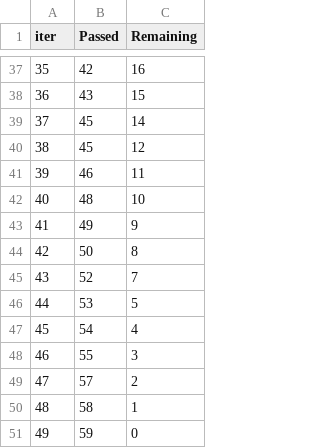
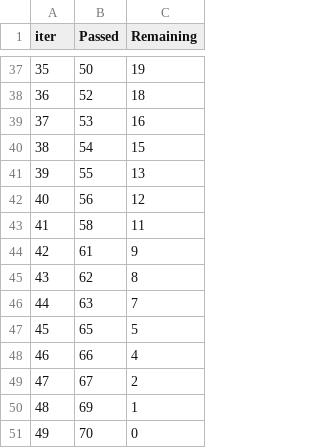
Before and after one commit to Pritamn11/insurcharge-predictor, a TSV file: catboost_info/time_left.tsv, drawn as a sheet; only a part is shown, gaps mark what is left out; the diff covers the shown part only.

```diff
--- a/catboost_info/time_left.tsv
+++ b/catboost_info/time_left.tsv
@@ -37,15 +37,15 @@ iter	Passed	Remaining
-35	42	16
-36	43	15
-37	45	14
-38	45	12
-39	46	11
-40	48	10
-41	49	9
-42	50	8
-43	52	7
-44	53	5
-45	54	4
-46	55	3
-47	57	2
-48	58	1
-49	59	0
+35	50	19
+36	52	18
+37	53	16
+38	54	15
+39	55	13
+40	56	12
+41	58	11
+42	61	9
+43	62	8
+44	63	7
+45	65	5
+46	66	4
+47	67	2
+48	69	1
+49	70	0
```
Also changed, not shown: 64 edited cells elsewhere in this file, 11 other files.
